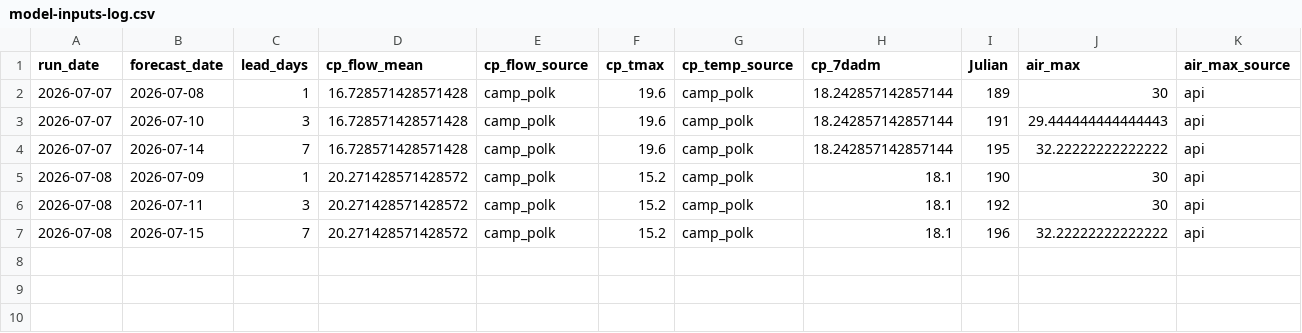
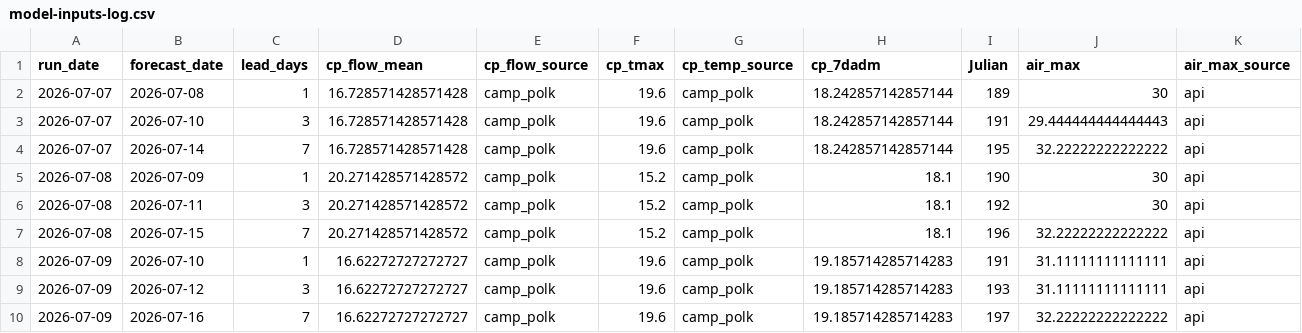
Before and after one commit to FlowWest/whychusModel, a CSV file: output/model-inputs-log.csv, drawn as a sheet; only a part is shown; rows hold the shown columns only; the diff names each change by its address in the sheet, - before the commit and + after, or states it on an @@ line.

```diff
--- a/output/model-inputs-log.csv
+++ b/output/model-inputs-log.csv
+row 8: 2026-07-09 | 2026-07-10 | 1 | 16.62272727272727 | camp_polk | 19.6 | camp_polk | 19.185714285714283 | 191 | 31.11111111111111 | api
+row 9: 2026-07-09 | 2026-07-12 | 3 | 16.62272727272727 | camp_polk | 19.6 | camp_polk | 19.185714285714283 | 193 | 31.11111111111111 | api
+row 10: 2026-07-09 | 2026-07-16 | 7 | 16.62272727272727 | camp_polk | 19.6 | camp_polk | 19.185714285714283 | 197 | 32.22222222222222 | api
```
Also changed, not shown: output/instream-forecast-log.csv, output/nws-forecasts-log.csv.
